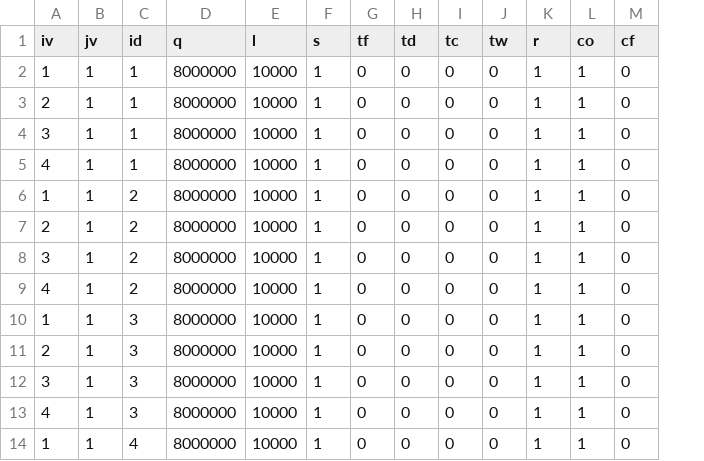
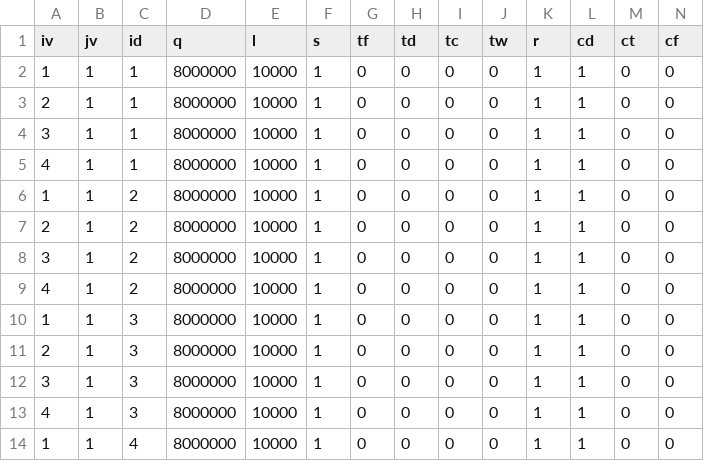
Before and after one commit to anmpahwa/LRP.jl, a CSV file: instances/daskin150-10/vehicles.csv, drawn as a sheet; only a part is shown; the diff names each change by its address in the sheet, - before the commit and + after, or states it on an @@ line.

```diff
--- a/instances/daskin150-10/vehicles.csv
+++ b/instances/daskin150-10/vehicles.csv
+column M (ct), rows 2-14: all 0
-L1: co
+L1: cd
```
Also changed, not shown: instances/christofides100-10/vehicles.csv, instances/gaskell36-5/vehicles.csv, 14 other files.
